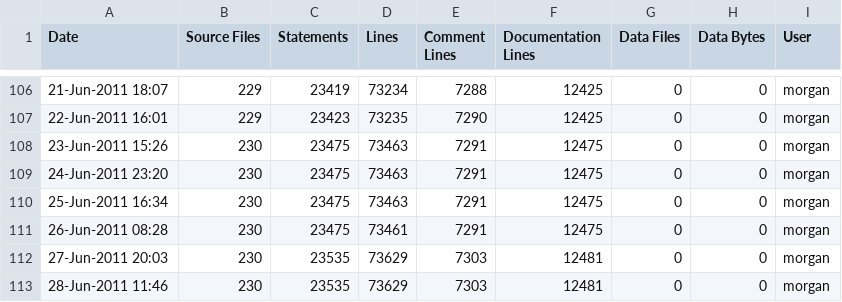
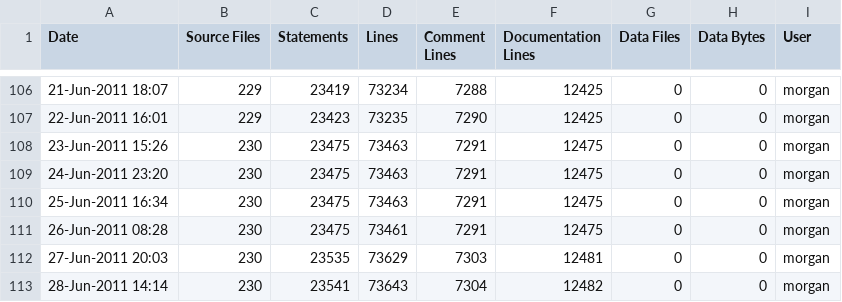
Before and after one commit to A7med-Shoukry/g3d, a CSV file: G3D9/G3D.lib/ice-stats.csv, drawn as a sheet; only a part is shown, gaps mark what is left out.

Commit message:
SpeedLoad
git-svn-id: https://g3d.svn.sourceforge.net/svnroot/g3d@791 ef0428c2-0c16-0410-9f3f-d710ca1f8061

```diff
--- a/G3D9/G3D.lib/ice-stats.csv
+++ b/G3D9/G3D.lib/ice-stats.csv
@@ -112,2 +112,2 @@
 27-Jun-2011 20:03,230,23535,73629,7303,12481,0,0,"morgan",""
-28-Jun-2011 11:46,230,23535,73629,7303,12481,0,0,"morgan",""
+28-Jun-2011 14:14,230,23541,73643,7304,12482,0,0,"morgan",""
```
Also changed, not shown: G3D9/GLG3D.lib/ice-stats.csv, 6 other files.
